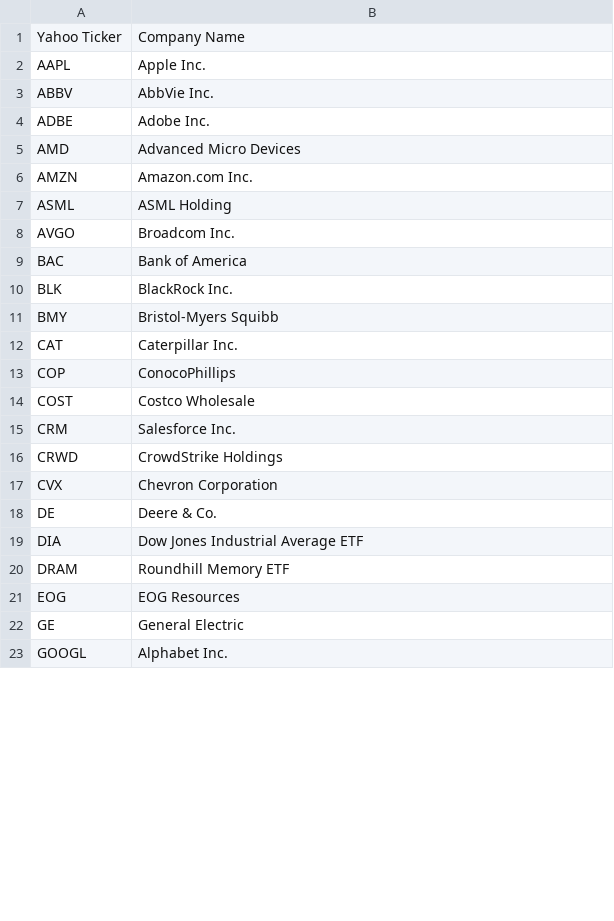
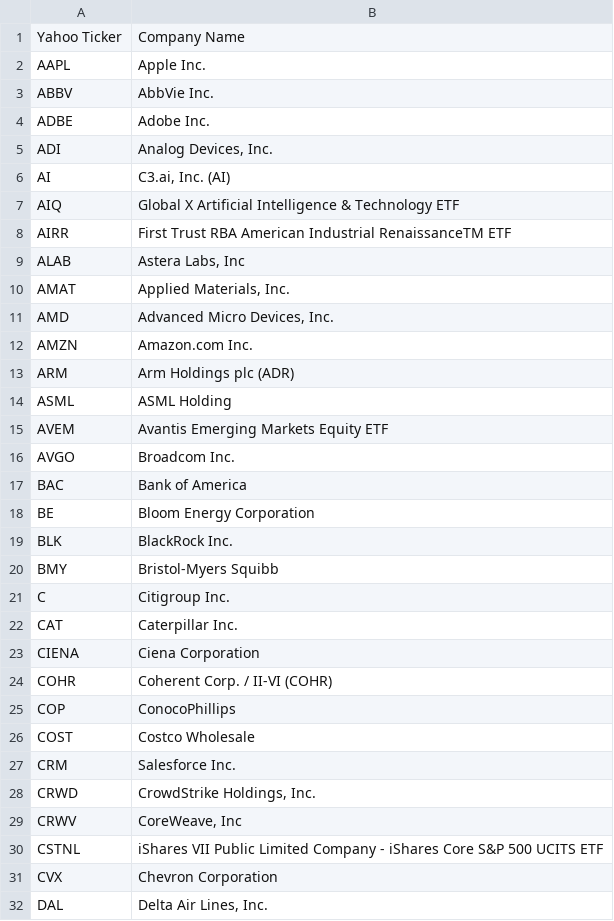
Before and after one commit to bhavishangoyal-cpu/swing-dashboard, a CSV file: watchlist.csv, drawn as a sheet; only a part is shown; the shorter side is filled out with more unchanged rows; the diff covers the shown part only.

```diff
--- a/watchlist.csv
+++ b/watchlist.csv
@@ -4,10 +4,22 @@ ABBV,AbbVie Inc.
 ADBE,Adobe Inc.
-AMD,Advanced Micro Devices
+ADI,"Analog Devices, Inc."
+AI,"C3.ai, Inc. (AI)"
+AIQ,Global X Artificial Intelligence & Technology ETF
+AIRR,First Trust RBA American Industrial RenaissanceTM ETF
+ALAB,"Astera Labs, Inc"
+AMAT,"Applied Materials, Inc."
+AMD,"Advanced Micro Devices, Inc."
 AMZN,Amazon.com Inc.
+ARM,Arm Holdings plc (ADR)
 ASML,ASML Holding
+AVEM,Avantis Emerging Markets Equity ETF
 AVGO,Broadcom Inc.
 BAC,Bank of America
+BE,Bloom Energy Corporation
 BLK,BlackRock Inc.
 BMY,Bristol-Myers Squibb
+C,Citigroup Inc.
 CAT,Caterpillar Inc.
+CIENA,Ciena Corporation
+COHR,Coherent Corp. / II‑VI (COHR)
 COP,ConocoPhillips
@@ -15,3 +27,6 @@ COST,Costco Wholesale
 CRM,Salesforce Inc.
-CRWD,CrowdStrike Holdings
+CRWD,"CrowdStrike Holdings, Inc."
+CRWV,"CoreWeave, Inc"
+CSTNL,iShares VII Public Limited Company - iShares Core S&P 500 UCITS ETF
 CVX,Chevron Corporation
+DAL,"Delta Air Lines, Inc."
```
Also changed, not shown: 47 added rows and 7 edited cells elsewhere in this file.
